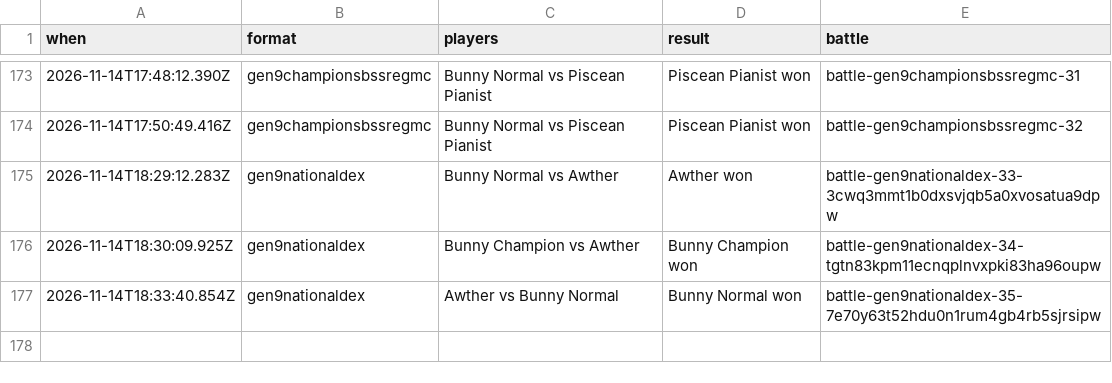
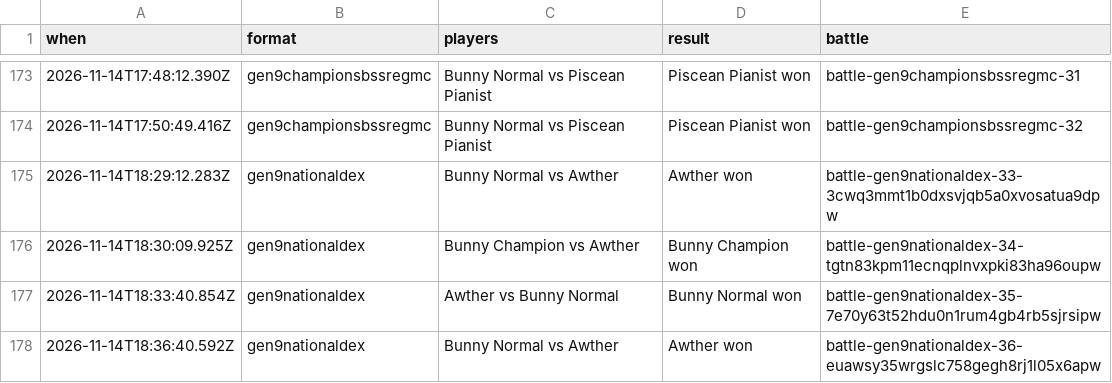
Before and after one commit to Proudkiller0015/velvet-bunny-showdown, a TSV file: data/battle-log/2026-11.tsv, drawn as a sheet; only a part is shown, gaps mark what is left out; the diff names each change by its address in the sheet, - before the commit and + after, or states it on an @@ line.

Commit message:
Battle log: 1 battle [skip render]

```diff
--- a/data/battle-log/2026-11.tsv
+++ b/data/battle-log/2026-11.tsv
+row 178: 2026-11-14T18:36:40.592Z | gen9nationaldex | Bunny Normal vs Awther | Awther won | battle-gen9nationaldex-36-euawsy35wrgslc758gegh8rj1l05x6apw
```
